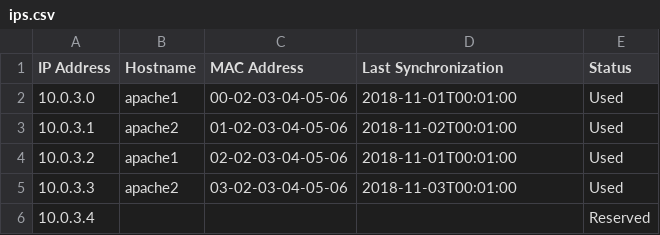
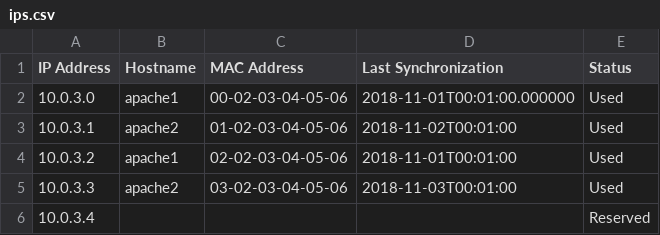
Before and after one commit to dbroeglin/ossdb, a CSV file: Sources/IPS/ips.csv, drawn as a sheet.

```diff
--- a/Sources/IPS/ips.csv
+++ b/Sources/IPS/ips.csv
@@ -1,3 +1,3 @@
 IP Address,Hostname,MAC Address,Last Synchronization,Status
-10.0.3.0,apache1,00-02-03-04-05-06,2018-11-01T00:01:00,Used
+10.0.3.0,apache1,00-02-03-04-05-06,2018-11-01T00:01:00.000000,Used
 10.0.3.1,apache2,01-02-03-04-05-06,2018-11-02T00:01:00,Used
```
Also changed, not shown: 1 other file.
